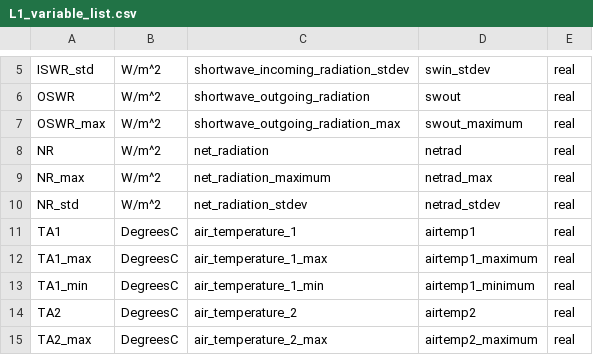
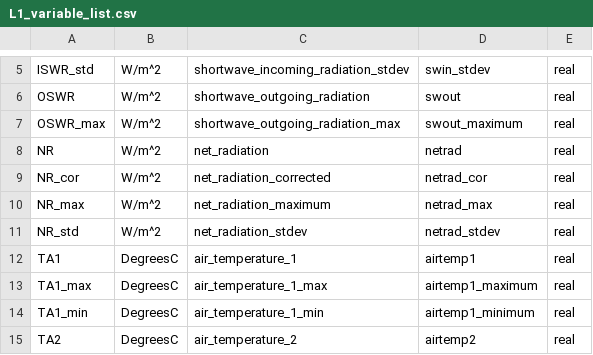
Before and after one commit to GEUS-Glaciology-and-Climate/GC-Net-level-1-data-processing, a CSV file: metadata/L1_variable_list.csv, drawn as a sheet; only a part is shown, gaps mark what is left out; the shorter side is filled out with more unchanged rows.

```diff
--- a/metadata/L1_variable_list.csv
+++ b/metadata/L1_variable_list.csv
@@ -8,2 +8,3 @@ OSWR_max,W/m^2,shortwave_outgoing_radiation_max,swout_maximum,real
 NR,W/m^2,net_radiation,netrad,real
+NR_cor,W/m^2,net_radiation_corrected,netrad_cor,real
 NR_max,W/m^2,net_radiation_maximum,netrad_max,real
```
Also changed, not shown: 1 other file.
